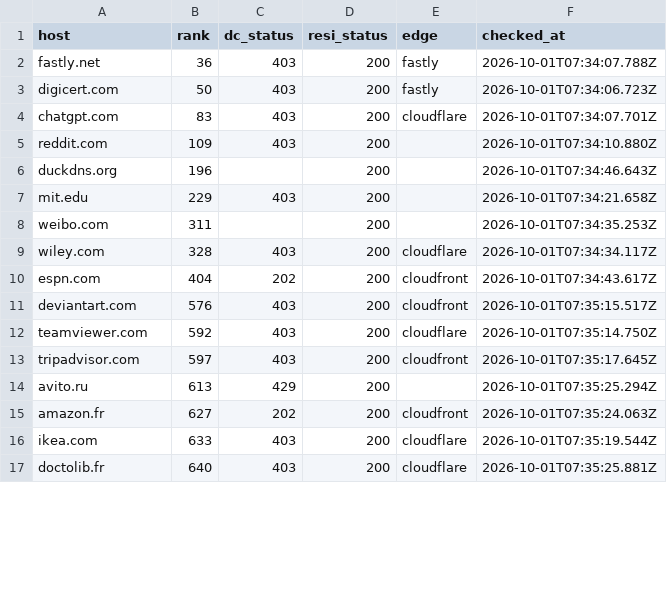
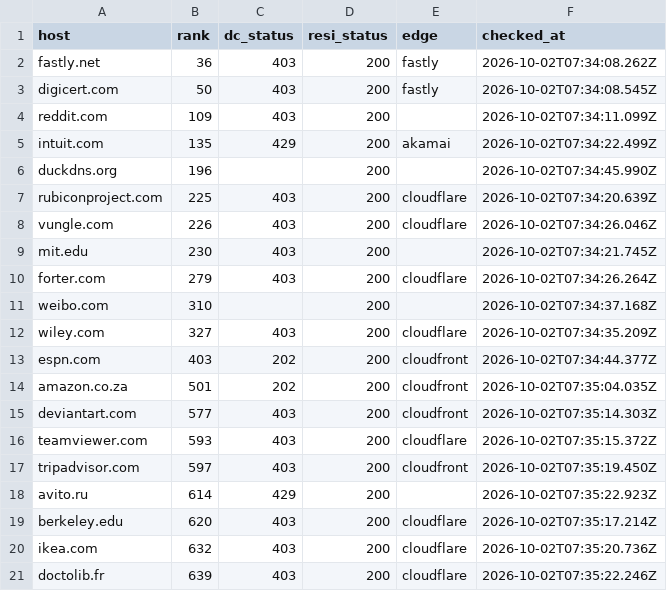
Before and after one commit to proxmint/blocked-sites, a CSV file: data/blocked-sites.csv, drawn as a sheet; only a part is shown; the diff covers the shown part only.

Commit message:
38 of 677 sites block datacenter IPs — 2026-10-02 07:36 UTC

```diff
--- a/data/blocked-sites.csv
+++ b/data/blocked-sites.csv
@@ -1,17 +1,21 @@
 host,rank,dc_status,resi_status,edge,checked_at
-fastly.net,36,403,200,fastly,2026-10-01T07:34:07.788Z
-digicert.com,50,403,200,fastly,2026-10-01T07:34:06.723Z
-chatgpt.com,83,403,200,cloudflare,2026-10-01T07:34:07.701Z
-reddit.com,109,403,200,,2026-10-01T07:34:10.880Z
-duckdns.org,196,,200,,2026-10-01T07:34:46.643Z
-mit.edu,229,403,200,,2026-10-01T07:34:21.658Z
-weibo.com,311,,200,,2026-10-01T07:34:35.253Z
-wiley.com,328,403,200,cloudflare,2026-10-01T07:34:34.117Z
-espn.com,404,202,200,cloudfront,2026-10-01T07:34:43.617Z
-deviantart.com,576,403,200,cloudfront,2026-10-01T07:35:15.517Z
-teamviewer.com,592,403,200,cloudflare,2026-10-01T07:35:14.750Z
-tripadvisor.com,597,403,200,cloudfront,2026-10-01T07:35:17.645Z
-avito.ru,613,429,200,,2026-10-01T07:35:25.294Z
-amazon.fr,627,202,200,cloudfront,2026-10-01T07:35:24.063Z
-ikea.com,633,403,200,cloudflare,2026-10-01T07:35:19.544Z
-doctolib.fr,640,403,200,cloudflare,2026-10-01T07:35:25.881Z
+fastly.net,36,403,200,fastly,2026-10-02T07:34:08.262Z
+digicert.com,50,403,200,fastly,2026-10-02T07:34:08.545Z
+reddit.com,109,403,200,,2026-10-02T07:34:11.099Z
+intuit.com,135,429,200,akamai,2026-10-02T07:34:22.499Z
+duckdns.org,196,,200,,2026-10-02T07:34:45.990Z
+rubiconproject.com,225,403,200,cloudflare,2026-10-02T07:34:20.639Z
+vungle.com,226,403,200,cloudflare,2026-10-02T07:34:26.046Z
+mit.edu,230,403,200,,2026-10-02T07:34:21.745Z
+forter.com,279,403,200,cloudflare,2026-10-02T07:34:26.264Z
+weibo.com,310,,200,,2026-10-02T07:34:37.168Z
+wiley.com,327,403,200,cloudflare,2026-10-02T07:34:35.209Z
+espn.com,403,202,200,cloudfront,2026-10-02T07:34:44.377Z
+amazon.co.za,501,202,200,cloudfront,2026-10-02T07:35:04.035Z
+deviantart.com,577,403,200,cloudfront,2026-10-02T07:35:14.303Z
+teamviewer.com,593,403,200,cloudflare,2026-10-02T07:35:15.372Z
+tripadvisor.com,597,403,200,cloudfront,2026-10-02T07:35:19.450Z
+avito.ru,614,429,200,,2026-10-02T07:35:22.923Z
+berkeley.edu,620,403,200,cloudflare,2026-10-02T07:35:17.214Z
+ikea.com,632,403,200,cloudflare,2026-10-02T07:35:20.736Z
+doctolib.fr,639,403,200,cloudflare,2026-10-02T07:35:22.246Z
```
Also changed, not shown: 5 added rows, 1 removed row and 27 edited cells elsewhere in this file, data/skipped-names.csv, 2 other files.
